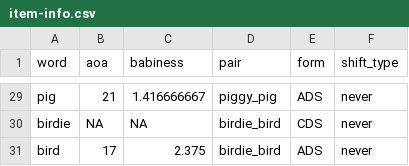
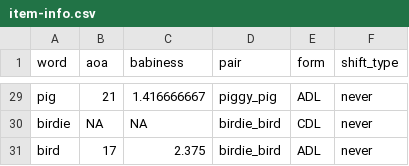
Before and after one commit to kennedycasey/RegisterShift, a CSV file: data-prep/overall/item-info.csv, drawn as a sheet; only a part is shown, gaps mark what is left out; the diff covers the shown part only; the diff names each change by its address in the sheet, - before the commit and + after, or states it on an @@ line.

```diff
--- a/data-prep/overall/item-info.csv
+++ b/data-prep/overall/item-info.csv
-E29 (form): ADS
+E29 (form): ADL
-E30 (form): CDS
+E30 (form): CDL
-E31 (form): ADS
+E31 (form): ADL
```
Also changed, not shown: 27 edited cells elsewhere in this file, data/CHILDES-byword/bathroom.csv, data/CHILDES-byword/birdie.csv, 31 other files.
